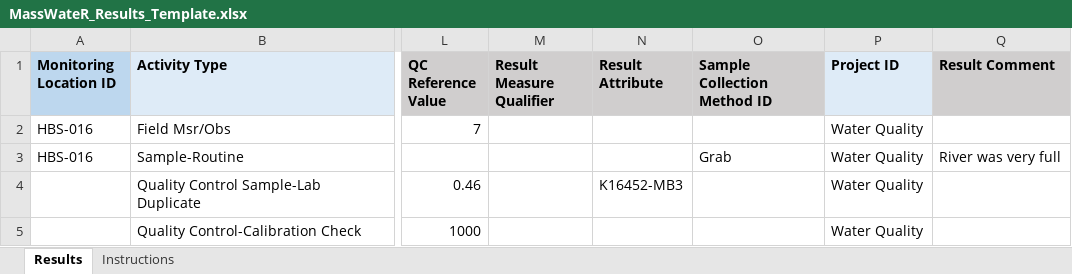
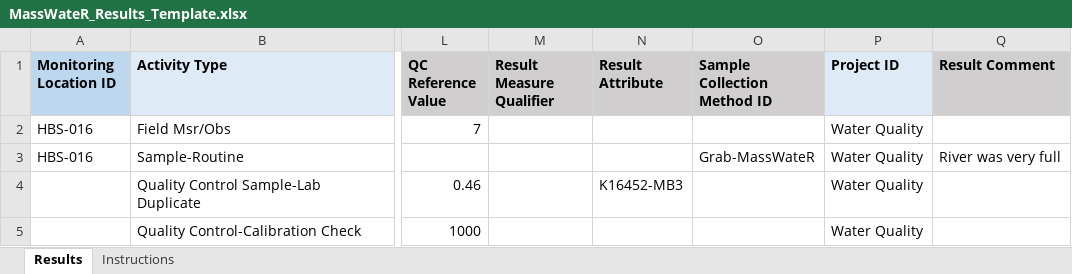
Before and after one commit to massbays-tech/MassWateR, an Excel workbook: inst/extdata/MassWateR_Results_Template.xlsx, sheet Results, drawn as a sheet; only a part is shown, gaps mark what is left out; values as stored, in another font and other column widths than the file's, no borders; the diff names each change by its address in the sheet, - before the commit and + after, or states it on an @@ line.

Commit message:
Add files via upload
Updated documentation for MassWateR sampling method IDs and context

```diff
--- a/inst/extdata/MassWateR_Results_Template.xlsx (sheet Results)
+++ b/inst/extdata/MassWateR_Results_Template.xlsx (sheet Results)
-O3 (Sample Collection Method ID): Grab
+O3 (Sample Collection Method ID): Grab-MassWateR
```
Also changed, not shown: sheet Instructions, inst/extdata/MassWateR_WQXMeta_Template.xlsx.
